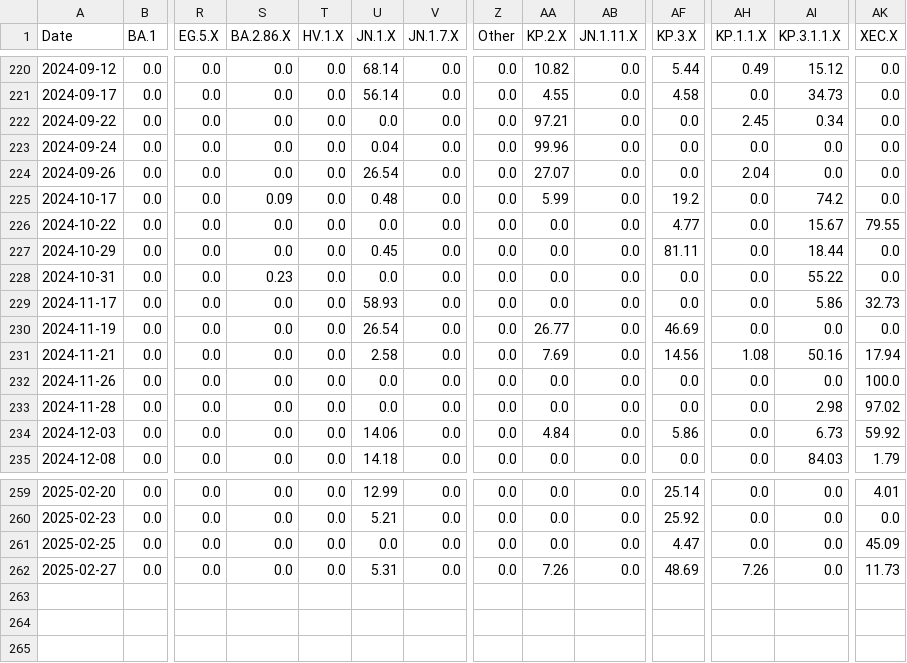
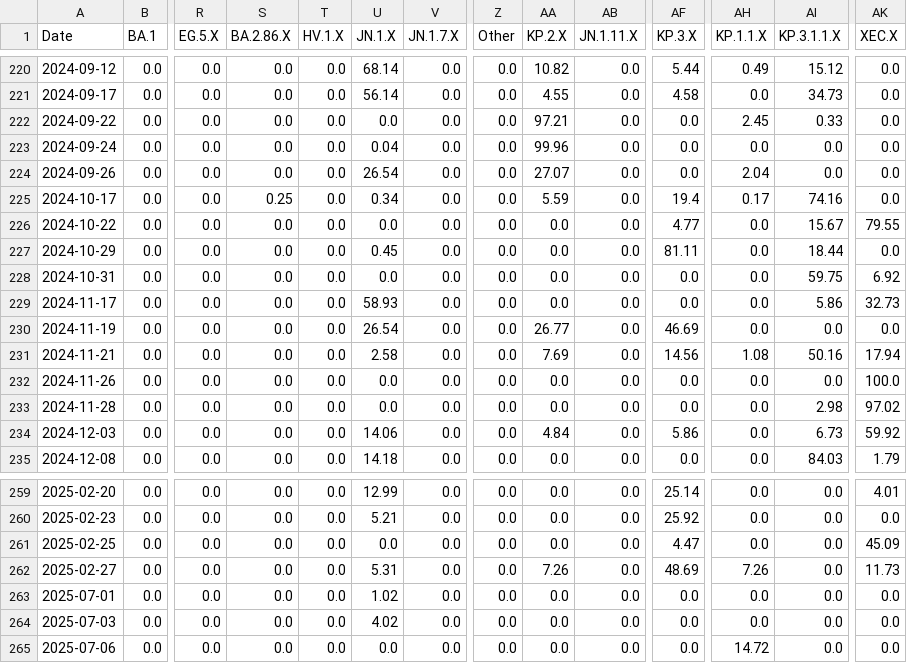
Before and after one commit to andersen-lab/SARS-CoV-2_WasteWater_San-Diego, a CSV file: SouthBay_sewage_seqs.csv, drawn as a sheet; only a part is shown, gaps mark what is left out; rows hold the shown columns only; the diff covers the shown part only; the diff names each change by its address in the sheet, - before the commit and + after, or states it on an @@ line.

```diff
--- a/SouthBay_sewage_seqs.csv
+++ b/SouthBay_sewage_seqs.csv
-AI222 (KP.3.1.1.X): 0.34
+AI222 (KP.3.1.1.X): 0.33
-S225 (BA.2.86.X): 0.09
+S225 (BA.2.86.X): 0.25
-U225 (JN.1.X): 0.48
+U225 (JN.1.X): 0.34
-AA225 (KP.2.X): 5.99
+AA225 (KP.2.X): 5.59
-AF225 (KP.3.X): 19.2
+AF225 (KP.3.X): 19.4
-AH225 (KP.1.1.X): 0.0
+AH225 (KP.1.1.X): 0.17
-AI225 (KP.3.1.1.X): 74.2
+AI225 (KP.3.1.1.X): 74.16
-S228 (BA.2.86.X): 0.23
+S228 (BA.2.86.X): 0.0
-AI228 (KP.3.1.1.X): 55.22
+AI228 (KP.3.1.1.X): 59.75
-AK228 (XEC.X): 0.0
+AK228 (XEC.X): 6.92
+row 263: 2025-07-01 | 0.0 | 0.0 | 0.0 | 0.0 | 1.02 | 0.0 | 0.0 | 0.0 | 0.0 | 0.0 | 0.0 | 0.0 | 0.0
+row 264: 2025-07-03 | 0.0 | 0.0 | 0.0 | 0.0 | 4.02 | 0.0 | 0.0 | 0.0 | 0.0 | 0.0 | 0.0 | 0.0 | 0.0
+row 265: 2025-07-06 | 0.0 | 0.0 | 0.0 | 0.0 | 0.0 | 0.0 | 0.0 | 0.0 | 0.0 | 0.0 | 14.72 | 0.0 | 0.0
```
Also changed, not shown: 8 edited cells elsewhere in this file, Encina_sewage_seqs.csv, PointLoma_sewage_seqs.csv, 1 other file.
